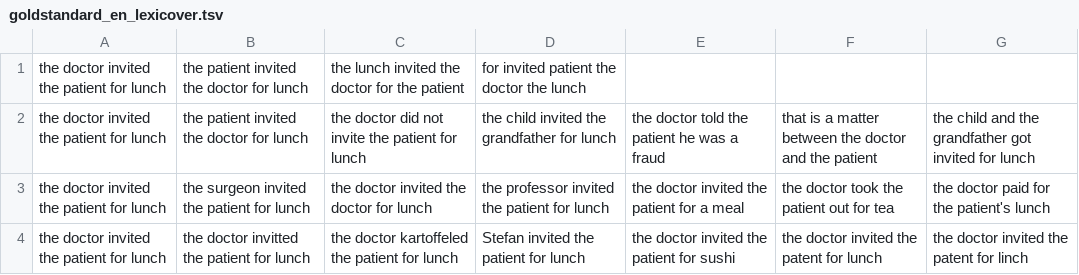
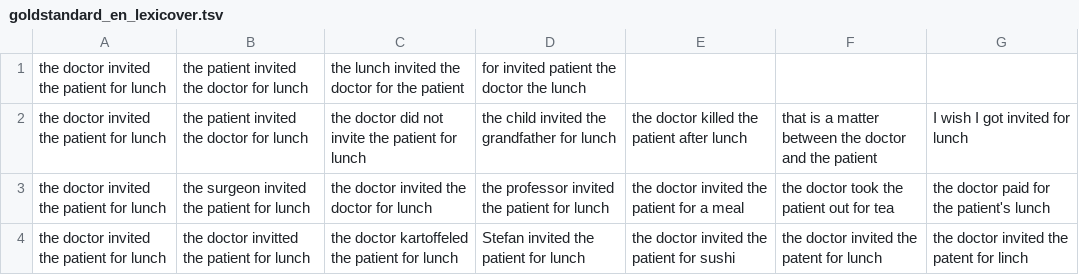
Before and after one commit to anebz/eu-sim, a TSV file: goldstandard_en_lexicover.tsv, drawn as a sheet.

```diff
--- a/goldstandard_en_lexicover.tsv
+++ b/goldstandard_en_lexicover.tsv
@@ -1,3 +1,3 @@
 "the doctor invited the patient for lunch"	"the patient invited the doctor for lunch"	"the lunch invited the doctor for the patient"	"for invited patient the doctor the lunch"
-"the doctor invited the patient for lunch"	"the patient invited the doctor for lunch"	"the doctor did not invite the patient for lunch"	"the child invited the grandfather for lunch"	"the doctor told the patient he was a fraud"	"that is a matter between the doctor and the patient"	"the child and the grandfather got invited for lunch"
+"the doctor invited the patient for lunch"	"the patient invited the doctor for lunch"	"the doctor did not invite the patient for lunch"	"the child invited the grandfather for lunch"	"the doctor killed the patient after lunch"	"that is a matter between the doctor and the patient"	"I wish I got invited for lunch"
 "the doctor invited the patient for lunch"	"the surgeon invited the patient for lunch"	"the doctor invited the doctor for lunch"	"the professor invited the patient for lunch"	"the doctor invited the patient for a meal"	"the doctor took the patient out for tea"	"the doctor paid for the patient's lunch"
```
Also changed, not shown: 1 other file.
